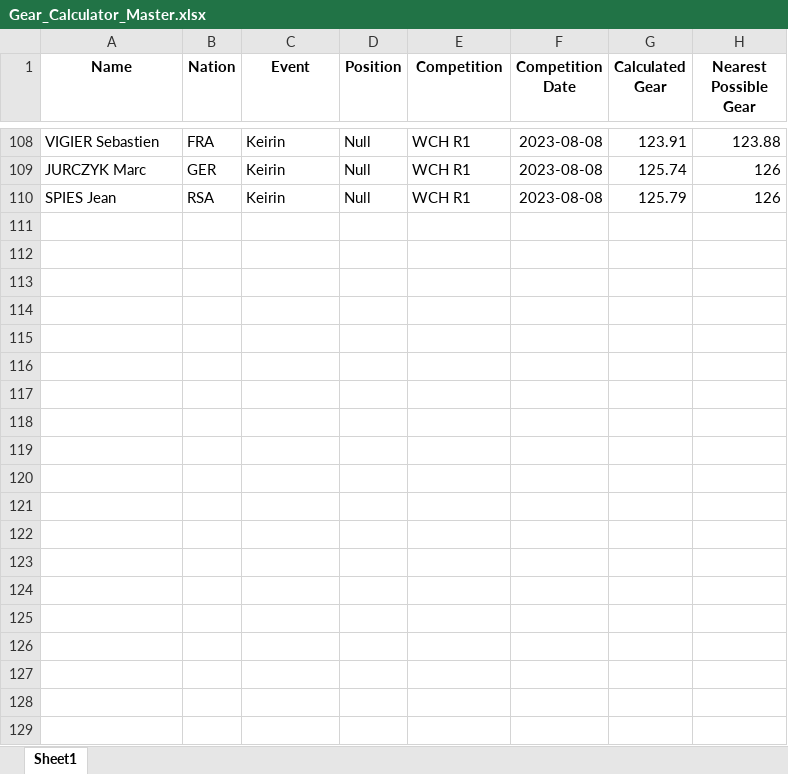
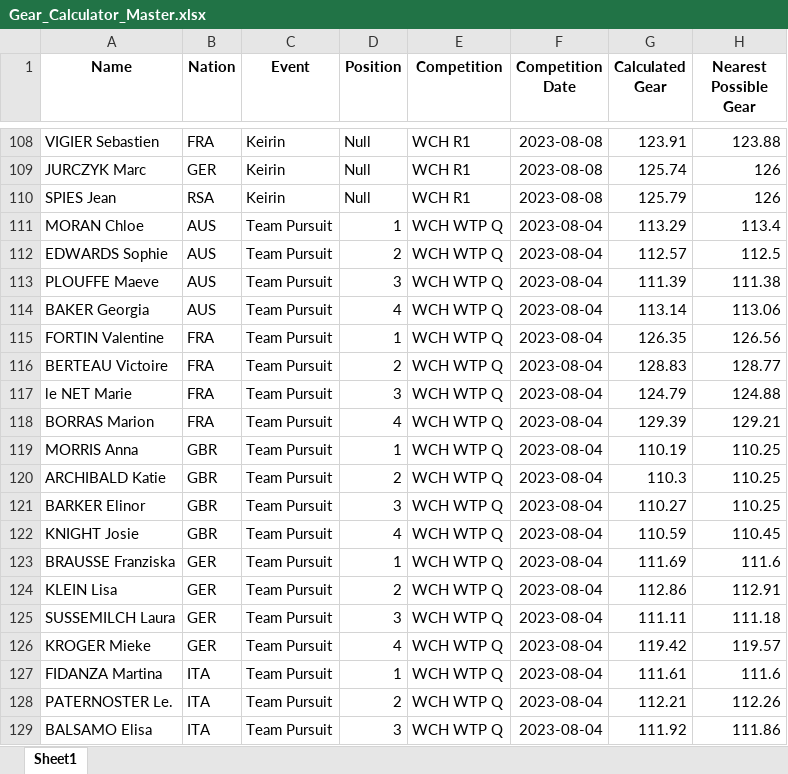
Before and after one commit to Bremz09/CNZPD, an Excel workbook: pages/Gear_Calculator/Gear_Calculator_Master.xlsx, sheet Sheet1, drawn as a sheet; only a part is shown, gaps mark what is left out; values as stored, in another font and other column widths than the file's, no borders; the diff covers the shown part only; the diff names each change by its address in the sheet, - before the commit and + after, or states it on an @@ line.

```diff
--- a/pages/Gear_Calculator/Gear_Calculator_Master.xlsx (sheet Sheet1)
+++ b/pages/Gear_Calculator/Gear_Calculator_Master.xlsx (sheet Sheet1)
+row 111: MORAN Chloe | AUS | Team Pursuit | 1 | WCH WTP Q | 2023-08-04 | 113.29 | 113.4
+row 112: EDWARDS Sophie | AUS | Team Pursuit | 2 | WCH WTP Q | 2023-08-04 | 112.57 | 112.5
+row 113: PLOUFFE Maeve | AUS | Team Pursuit | 3 | WCH WTP Q | 2023-08-04 | 111.39 | 111.38
+row 114: BAKER Georgia | AUS | Team Pursuit | 4 | WCH WTP Q | 2023-08-04 | 113.14 | 113.06
+row 115: FORTIN Valentine | FRA | Team Pursuit | 1 | WCH WTP Q | 2023-08-04 | 126.35 | 126.56
+row 116: BERTEAU Victoire | FRA | Team Pursuit | 2 | WCH WTP Q | 2023-08-04 | 128.83 | 128.77
+row 117: le NET Marie | FRA | Team Pursuit | 3 | WCH WTP Q | 2023-08-04 | 124.79 | 124.88
+row 118: BORRAS Marion | FRA | Team Pursuit | 4 | WCH WTP Q | 2023-08-04 | 129.39 | 129.21
+row 119: MORRIS Anna | GBR | Team Pursuit | 1 | WCH WTP Q | 2023-08-04 | 110.19 | 110.25
+row 120: ARCHIBALD Katie | GBR | Team Pursuit | 2 | WCH WTP Q | 2023-08-04 | 110.3 | 110.25
+row 121: BARKER Elinor | GBR | Team Pursuit | 3 | WCH WTP Q | 2023-08-04 | 110.27 | 110.25
+row 122: KNIGHT Josie | GBR | Team Pursuit | 4 | WCH WTP Q | 2023-08-04 | 110.59 | 110.45
+row 123: BRAUSSE Franziska | GER | Team Pursuit | 1 | WCH WTP Q | 2023-08-04 | 111.69 | 111.6
+row 124: KLEIN Lisa | GER | Team Pursuit | 2 | WCH WTP Q | 2023-08-04 | 112.86 | 112.91
+row 125: SUSSEMILCH Laura | GER | Team Pursuit | 3 | WCH WTP Q | 2023-08-04 | 111.11 | 111.18
+row 126: KROGER Mieke | GER | Team Pursuit | 4 | WCH WTP Q | 2023-08-04 | 119.42 | 119.57
+row 127: FIDANZA Martina | ITA | Team Pursuit | 1 | WCH WTP Q | 2023-08-04 | 111.61 | 111.6
+row 128: PATERNOSTER Le. | ITA | Team Pursuit | 2 | WCH WTP Q | 2023-08-04 | 112.21 | 112.26
+row 129: BALSAMO Elisa | ITA | Team Pursuit | 3 | WCH WTP Q | 2023-08-04 | 111.92 | 111.86
```
Also changed, not shown: 9 added rows elsewhere in this sheet, pages/video_analysis/TP_Master_Women.xlsx, 3 other files.
